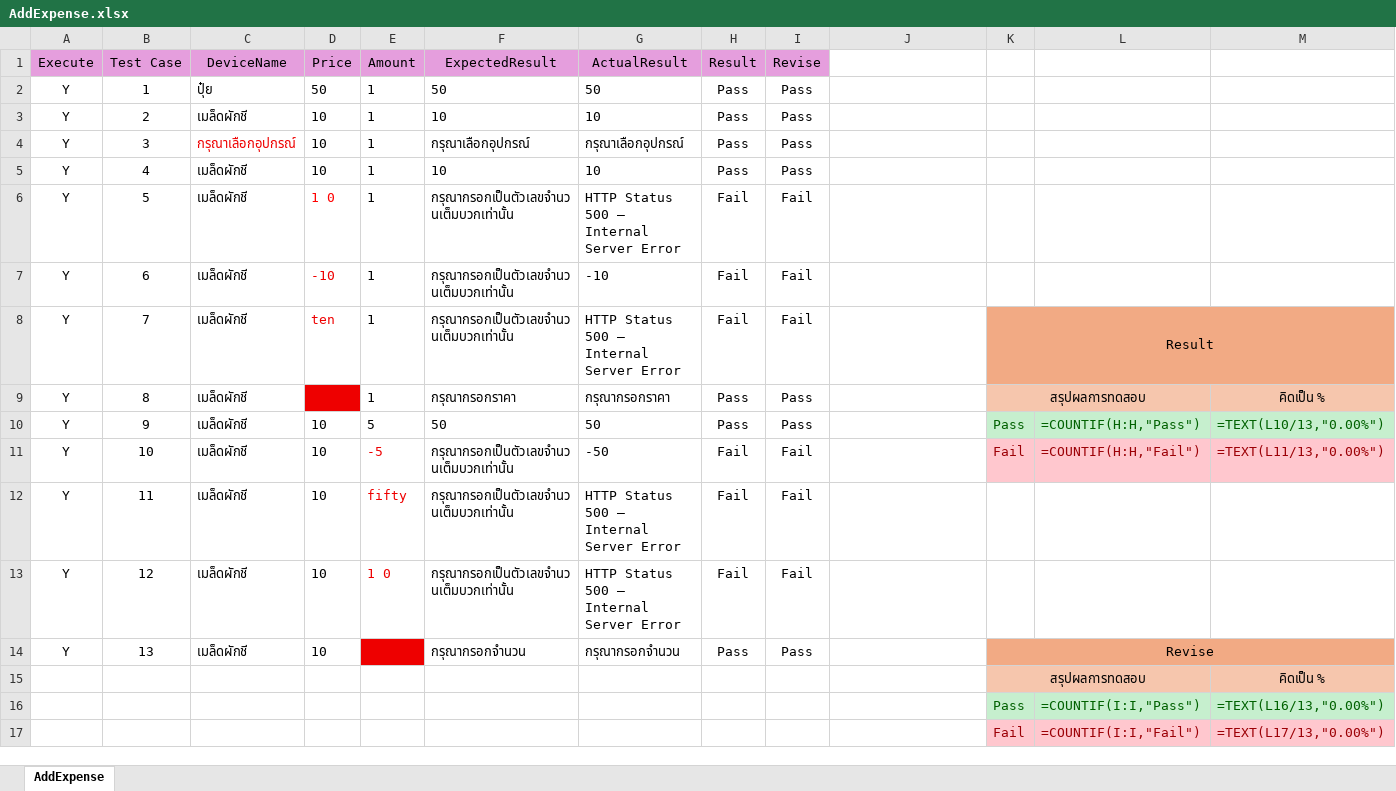
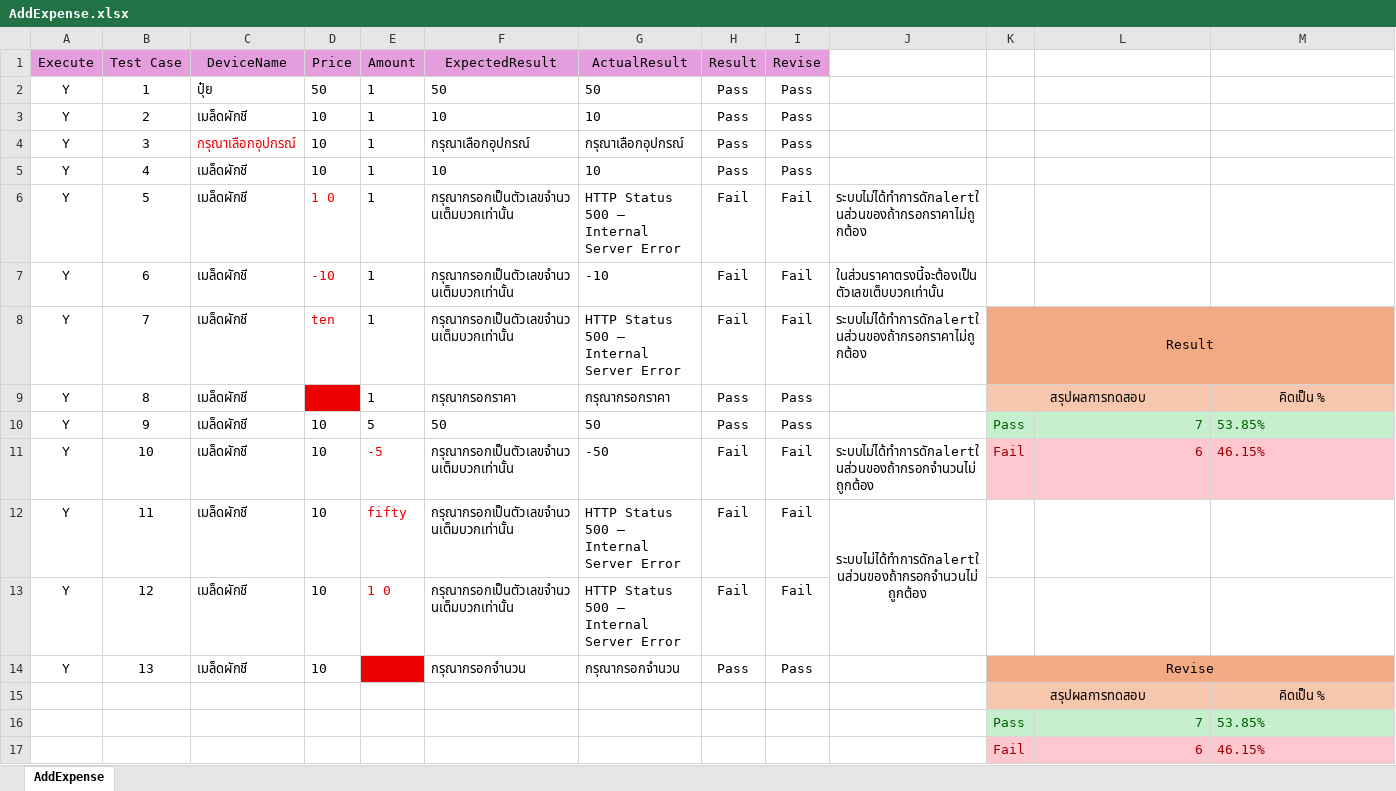
Before and after one commit to Siraprapha05/MiniProjectTest, an Excel workbook: ProjectTest65/Excel/AddExpense.xlsx, sheet AddExpense, drawn as a sheet; values as stored, in another font and other column widths than the file's, no borders; formulas without a stored value are shown as written; removed rows and columns are numbered as before the commit, all else as after; the diff names each change by its address in the sheet, - before the commit and + after, or states it on an @@ line.

Commit message:
Update report.html with new test results and statistics for addIncomeTest

```diff
--- a/ProjectTest65/Excel/AddExpense.xlsx (sheet AddExpense)
+++ b/ProjectTest65/Excel/AddExpense.xlsx (sheet AddExpense)
-J6: (empty)
+J6: ระบบไม่ได้ทำการดักalertในส่วนของถ้ากรอกราคาไม่ถูกต้อง
-J7: (empty)
+J7: ในส่วนราคาตรงนี้จะต้องเป็นตัวเลขเต็บบวกเท่านั้น
-J8: (empty)
+J8: ระบบไม่ได้ทำการดักalertในส่วนของถ้ากรอกราคาไม่ถูกต้อง
-L10: =COUNTIF(H:H,"Pass")
+L10: 7
-M10: =TEXT(L10/13,"0.00%")
+M10: 53.85%
-J11:J12: (empty)
+J11:J12: ระบบไม่ได้ทำการดักalertในส่วนของถ้ากรอกจำนวนไม่ถูกต้อง
-L11: =COUNTIF(H:H,"Fail")
+L11: 6
-M11: =TEXT(L11/13,"0.00%")
+M11: 46.15%
+J12:J13 merged
-row 16:  |  |  |  |  |  |  |  |  |  | Pass | =COUNTIF(I:I,"Pass") | =TEXT(L16/13,"0.00%")
-row 17:  |  |  |  |  |  |  |  |  |  | Fail | =COUNTIF(I:I,"Fail") | =TEXT(L17/13,"0.00%")
+row 16:  |  |  |  |  |  |  |  |  |  | Pass | 7 | 53.85%
+row 17:  |  |  |  |  |  |  |  |  |  | Fail | 6 | 46.15%
```
Also changed, not shown: ProjectTest65/Excel/ApproveRequest.xlsx, ProjectTest65/Excel/ApproveShift.xlsx, 10 other files.
